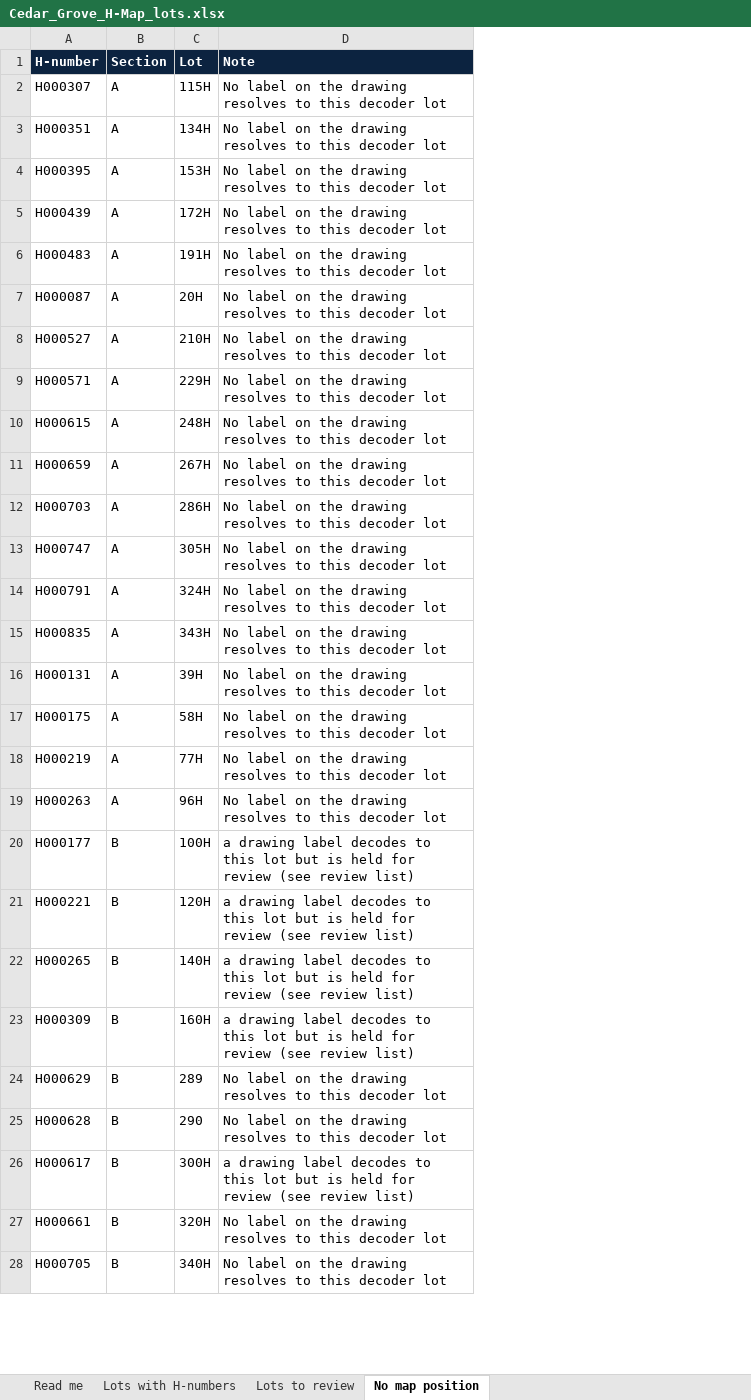
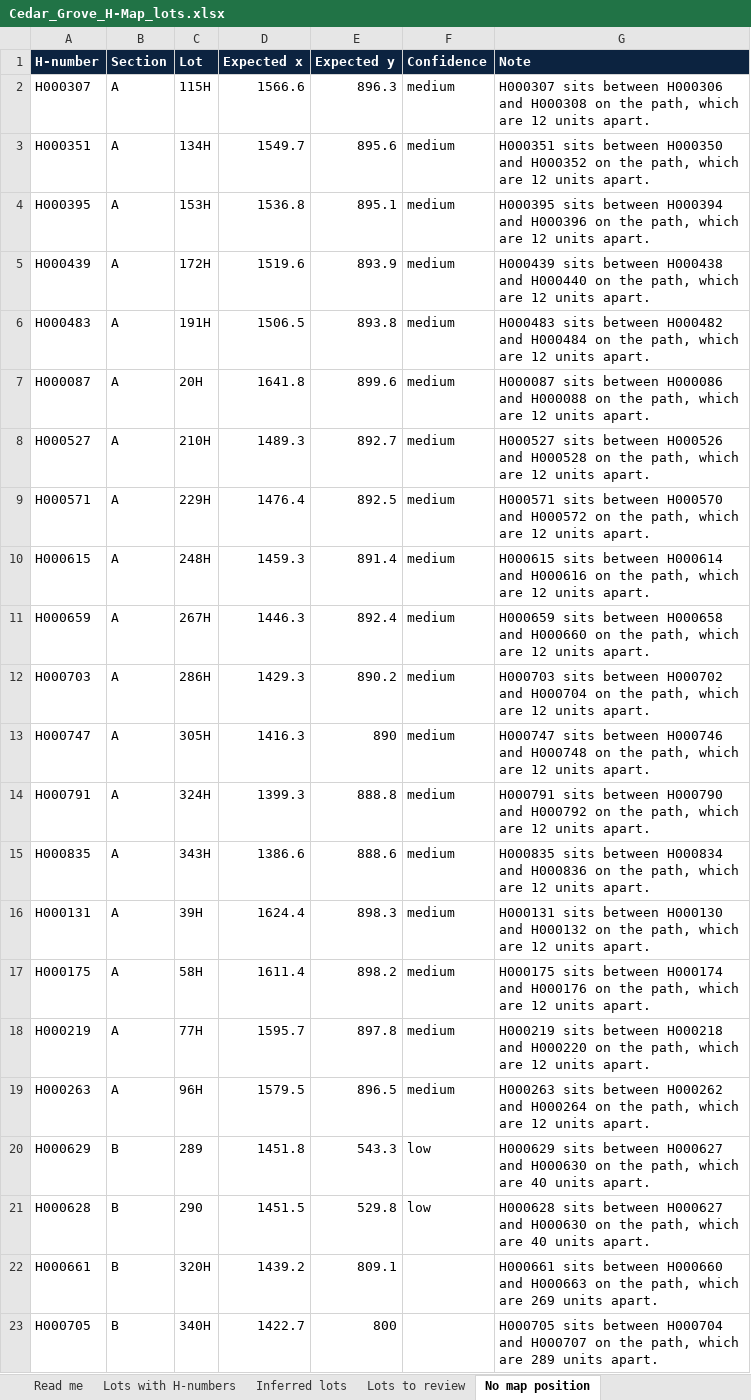
Before and after one commit to ZForgotten44/hafez-, an Excel workbook: h-number-map/site/pdf/Cedar_Grove_H-Map_lots.xlsx, sheet No map position, drawn as a sheet; only a part is shown; values as stored, in another font and other column widths than the file's, no borders; removed rows and columns are numbered as before the commit, all else as after; the diff covers the shown part only; the diff names each change by its address in the sheet, - before the commit and + after, or states it on an @@ line.

```diff
--- a/h-number-map/site/pdf/Cedar_Grove_H-Map_lots.xlsx (sheet No map position)
+++ b/h-number-map/site/pdf/Cedar_Grove_H-Map_lots.xlsx (sheet No map position)
+sheet tab: Inferred lots
+column D (Expected x), rows 2-23: 1566.6 | 1549.7 | 1536.8 | 1519.6 | 1506.5 | 1641.8 | 1489.3 | 1476.4 | 1459.3 | 1446.3 | 1429.3 | 1416.3 | 1399.3 | 1386.6 | 1624.4 | 1611.4 | 1595.7 | 1579.5 | 1451.8 | 1451.5 | 1439.2 | 1422.7
+column E (Expected y), rows 2-23: 896.3 | 895.6 | 895.1 | 893.9 | 893.8 | 899.6 | 892.7 | 892.5 | 891.4 | 892.4 | 890.2 | 890 | 888.8 | 888.6 | 898.3 | 898.2 | 897.8 | 896.5 | 543.3 | 529.8 | 809.1 | 800
+column F (Confidence), rows 2-21: medium | medium | medium | medium | medium | medium | medium | medium | medium | medium | medium | medium | medium | medium | medium | medium | medium | medium | low | low
-G2 (Note): No label on the drawing resolves to this decoder lot
+G2 (Note): H000307 sits between H000306 and H000308 on the path, which are 12 units apart.
-G3 (Note): No label on the drawing resolves to this decoder lot
+G3 (Note): H000351 sits between H000350 and H000352 on the path, which are 12 units apart.
-G4 (Note): No label on the drawing resolves to this decoder lot
+G4 (Note): H000395 sits between H000394 and H000396 on the path, which are 12 units apart.
-G5 (Note): No label on the drawing resolves to this decoder lot
+G5 (Note): H000439 sits between H000438 and H000440 on the path, which are 12 units apart.
-G6 (Note): No label on the drawing resolves to this decoder lot
+G6 (Note): H000483 sits between H000482 and H000484 on the path, which are 12 units apart.
-G7 (Note): No label on the drawing resolves to this decoder lot
+G7 (Note): H000087 sits between H000086 and H000088 on the path, which are 12 units apart.
-G8 (Note): No label on the drawing resolves to this decoder lot
+G8 (Note): H000527 sits between H000526 and H000528 on the path, which are 12 units apart.
-G9 (Note): No label on the drawing resolves to this decoder lot
+G9 (Note): H000571 sits between H000570 and H000572 on the path, which are 12 units apart.
-G10 (Note): No label on the drawing resolves to this decoder lot
+G10 (Note): H000615 sits between H000614 and H000616 on the path, which are 12 units apart.
-G11 (Note): No label on the drawing resolves to this decoder lot
+G11 (Note): H000659 sits between H000658 and H000660 on the path, which are 12 units apart.
-G12 (Note): No label on the drawing resolves to this decoder lot
+G12 (Note): H000703 sits between H000702 and H000704 on the path, which are 12 units apart.
-G13 (Note): No label on the drawing resolves to this decoder lot
+G13 (Note): H000747 sits between H000746 and H000748 on the path, which are 12 units apart.
-G14 (Note): No label on the drawing resolves to this decoder lot
+G14 (Note): H000791 sits between H000790 and H000792 on the path, which are 12 units apart.
-G15 (Note): No label on the drawing resolves to this decoder lot
+G15 (Note): H000835 sits between H000834 and H000836 on the path, which are 12 units apart.
-G16 (Note): No label on the drawing resolves to this decoder lot
+G16 (Note): H000131 sits between H000130 and H000132 on the path, which are 12 units apart.
-G17 (Note): No label on the drawing resolves to this decoder lot
+G17 (Note): H000175 sits between H000174 and H000176 on the path, which are 12 units apart.
-G18 (Note): No label on the drawing resolves to this decoder lot
+G18 (Note): H000219 sits between H000218 and H000220 on the path, which are 12 units apart.
-G19 (Note): No label on the drawing resolves to this decoder lot
+G19 (Note): H000263 sits between H000262 and H000264 on the path, which are 12 units apart.
-row 20: H000177 | B | 100H | a drawing label decodes to this lot but is held for review (see review list)
-row 21: H000221 | B | 120H | a drawing label decodes to this lot but is held for review (see review list)
-row 22: H000265 | B | 140H | a drawing label decodes to this lot but is held for review (see review list)
-row 23: H000309 | B | 160H | a drawing label decodes to this lot but is held for review (see review list)
-G20 (Note): No label on the drawing resolves to this decoder lot
+G20 (Note): H000629 sits between H000627 and H000630 on the path, which are 40 units apart.
-G21 (Note): No label on the drawing resolves to this decoder lot
+G21 (Note): H000628 sits between H000627 and H000630 on the path, which are 40 units apart.
-row 26: H000617 | B | 300H | a drawing label decodes to this lot but is held for review (see review list)
-G22 (Note): No label on the drawing resolves to this decoder lot
+G22 (Note): H000661 sits between H000660 and H000663 on the path, which are 269 units apart.
-G23 (Note): No label on the drawing resolves to this decoder lot
+G23 (Note): H000705 sits between H000704 and H000707 on the path, which are 289 units apart.
```
Also changed, not shown: 25 removed rows and 14 edited cells elsewhere in this sheet, sheet Lots to review, sheet Read me, 28 other files.
